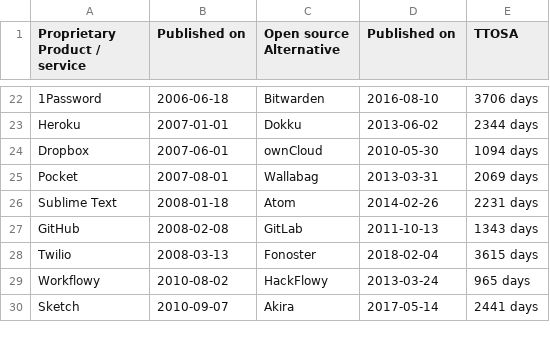
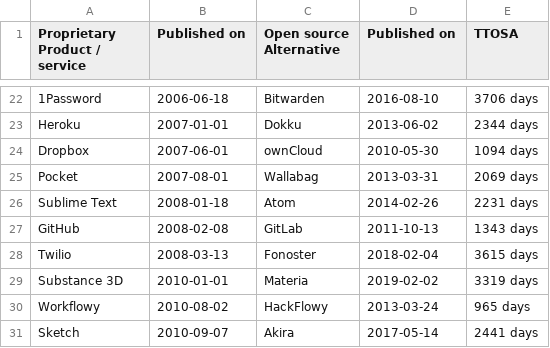
Before and after one commit to staltz/ttosa, a CSV file: data.csv, drawn as a sheet; only a part is shown, gaps mark what is left out.

Commit message:
Adding Substance 3D / Materia (#20)
* Adding Substance Designer / Materia

* Update data.csv

* Fix numbers of days

```diff
--- a/data.csv
+++ b/data.csv
@@ -28,2 +28,3 @@ GitHub,2008-02-08,GitLab,2011-10-13,1343 days
 Twilio,2008-03-13,Fonoster,2018-02-04,3615 days
+Substance 3D,2010-01-01,Materia,2019-02-02,3319 days
 Workflowy,2010-08-02,HackFlowy,2013-03-24,965 days
```
